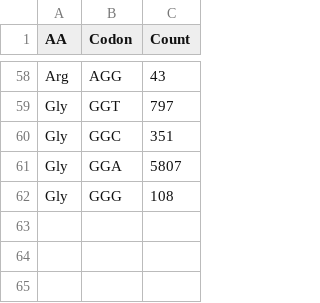
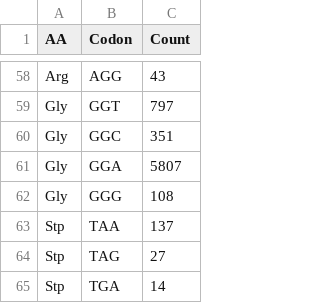
Before and after one commit to HallemLab/Bryant-and-Hallem-2021, a CSV file: Preprocessing/Data/Ce_usage_counts.csv, drawn as a sheet; only a part is shown, gaps mark what is left out; the diff names each change by its address in the sheet, - before the commit and + after, or states it on an @@ line.

```diff
--- a/Preprocessing/Data/Ce_usage_counts.csv
+++ b/Preprocessing/Data/Ce_usage_counts.csv
+row 63: Stp | TAA | 137
+row 64: Stp | TAG | 27
+row 65: Stp | TGA | 14
```
Also changed, not shown: Preprocessing/Data/Sr_top50_usage_counts.csv, Preprocessing/Outputs/rel_adaptiveness_chart.csv, 6 other files.
